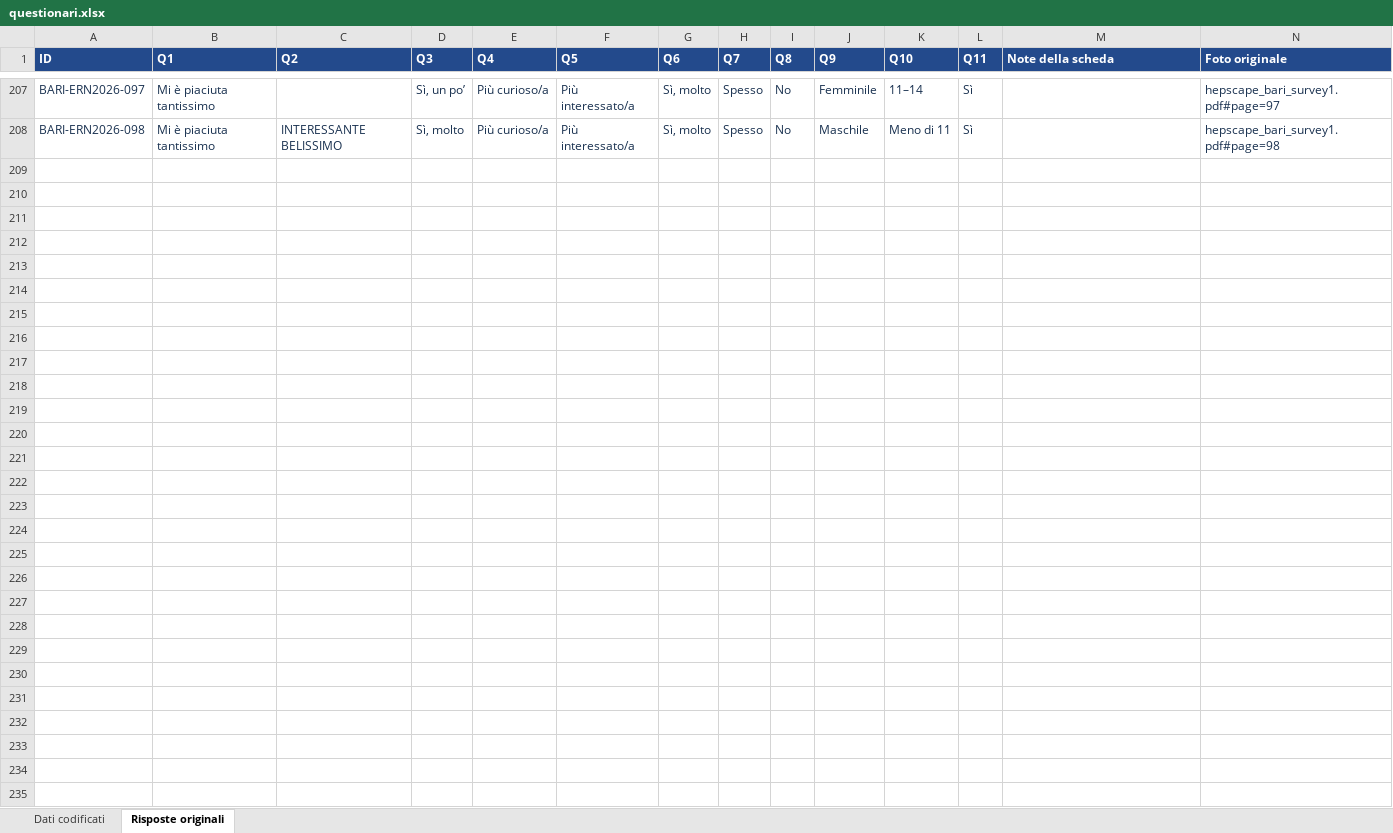
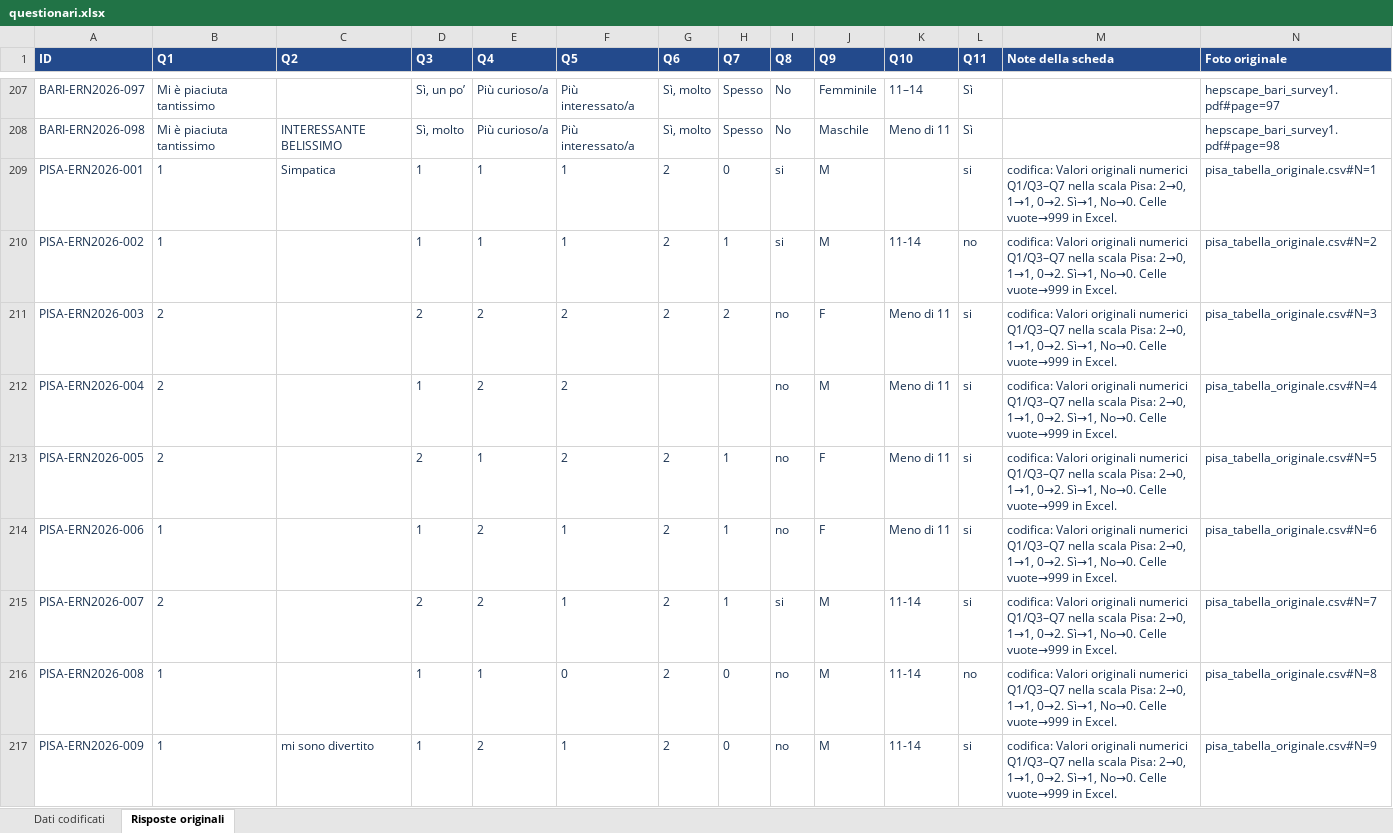
Before and after one commit to lsoffi/HEPscape-AnalisiQuestionari, an Excel workbook: data/ern2026/questionari.xlsx, sheet Risposte originali, drawn as a sheet; only a part is shown, gaps mark what is left out; values as stored, in another font and other column widths than the file's, no borders; table styles not drawn; rows hold the shown columns only; the diff covers the shown part only; the diff names each change by its address in the sheet, - before the commit and + after, or states it on an @@ line.

Commit message:
Import 23 Pisa questionnaires with reversed 0-2 scale into shared workbook

```diff
--- a/data/ern2026/questionari.xlsx (sheet Risposte originali)
+++ b/data/ern2026/questionari.xlsx (sheet Risposte originali)
+row 209: PISA-ERN2026-001 | 1 | Simpatica | 1 | 1 | 1 | 2 | 0 | si | M |  | si | codifica: Valori originali numerici Q1/Q3–Q7 nella scala Pisa: 2→0, 1→1, 0→2. Sì→1, No→0. Celle vuote→999 in Excel. | pisa_tabella_originale.csv#N=1
+row 210: PISA-ERN2026-002 | 1 |  | 1 | 1 | 1 | 2 | 1 | si | M | 11-14 | no | codifica: Valori originali numerici Q1/Q3–Q7 nella scala Pisa: 2→0, 1→1, 0→2. Sì→1, No→0. Celle vuote→999 in Excel. | pisa_tabella_originale.csv#N=2
+row 211: PISA-ERN2026-003 | 2 |  | 2 | 2 | 2 | 2 | 2 | no | F | Meno di 11 | si | codifica: Valori originali numerici Q1/Q3–Q7 nella scala Pisa: 2→0, 1→1, 0→2. Sì→1, No→0. Celle vuote→999 in Excel. | pisa_tabella_originale.csv#N=3
+row 212: PISA-ERN2026-004 | 2 |  | 1 | 2 | 2 |  |  | no | M | Meno di 11 | si | codifica: Valori originali numerici Q1/Q3–Q7 nella scala Pisa: 2→0, 1→1, 0→2. Sì→1, No→0. Celle vuote→999 in Excel. | pisa_tabella_originale.csv#N=4
+row 213: PISA-ERN2026-005 | 2 |  | 2 | 1 | 2 | 2 | 1 | no | F | Meno di 11 | si | codifica: Valori originali numerici Q1/Q3–Q7 nella scala Pisa: 2→0, 1→1, 0→2. Sì→1, No→0. Celle vuote→999 in Excel. | pisa_tabella_originale.csv#N=5
+row 214: PISA-ERN2026-006 | 1 |  | 1 | 2 | 1 | 2 | 1 | no | F | Meno di 11 | si | codifica: Valori originali numerici Q1/Q3–Q7 nella scala Pisa: 2→0, 1→1, 0→2. Sì→1, No→0. Celle vuote→999 in Excel. | pisa_tabella_originale.csv#N=6
+row 215: PISA-ERN2026-007 | 2 |  | 2 | 2 | 1 | 2 | 1 | si | M | 11-14 | si | codifica: Valori originali numerici Q1/Q3–Q7 nella scala Pisa: 2→0, 1→1, 0→2. Sì→1, No→0. Celle vuote→999 in Excel. | pisa_tabella_originale.csv#N=7
+row 216: PISA-ERN2026-008 | 1 |  | 1 | 1 | 0 | 2 | 0 | no | M | 11-14 | no | codifica: Valori originali numerici Q1/Q3–Q7 nella scala Pisa: 2→0, 1→1, 0→2. Sì→1, No→0. Celle vuote→999 in Excel. | pisa_tabella_originale.csv#N=8
+row 217: PISA-ERN2026-009 | 1 | mi sono divertito | 1 | 2 | 1 | 2 | 0 | no | M | 11-14 | si | codifica: Valori originali numerici Q1/Q3–Q7 nella scala Pisa: 2→0, 1→1, 0→2. Sì→1, No→0. Celle vuote→999 in Excel. | pisa_tabella_originale.csv#N=9
```
Also changed, not shown: 14 added rows elsewhere in this sheet, sheet Dati codificati, 7 other files.
